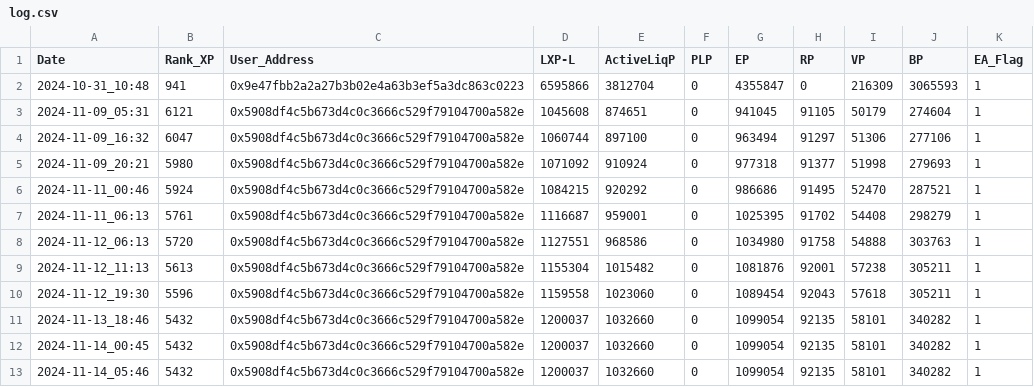
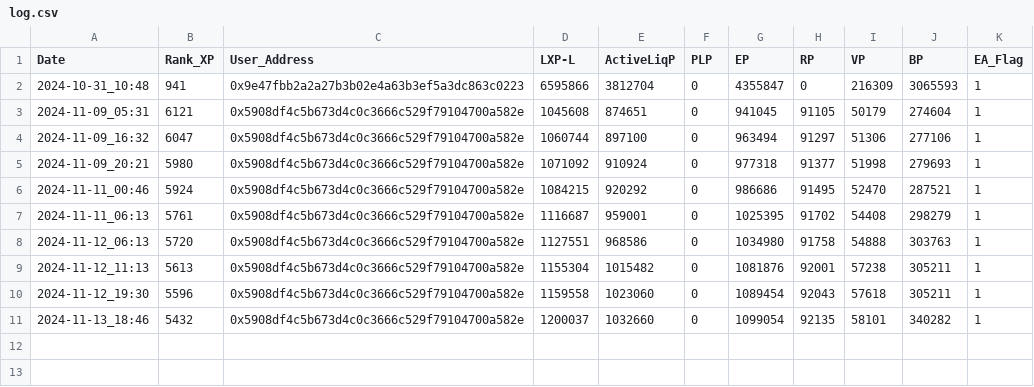
Before and after one commit to beginnercryptocoder/LXP-L, a CSV file: log.csv, drawn as a sheet; the diff names each change by its address in the sheet, - before the commit and + after, or states it on an @@ line.

Commit message:
Update log.csv

```diff
--- a/log.csv
+++ b/log.csv
-row 12: 2024-11-14_00:45 | 5432 | 0x5908df4c5b673d4c0c3666c529f79104700a582e | 1200037 | 1032660 | 0 | 1099054 | 92135 | 58101 | 340282 | 1
-row 13: 2024-11-14_05:46 | 5432 | 0x5908df4c5b673d4c0c3666c529f79104700a582e | 1200037 | 1032660 | 0 | 1099054 | 92135 | 58101 | 340282 | 1
```
